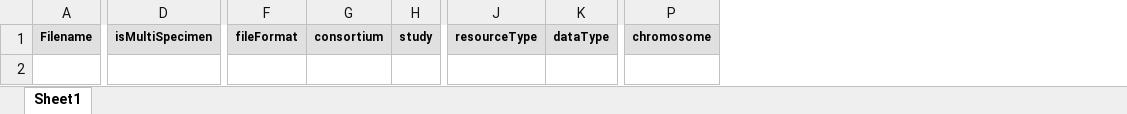
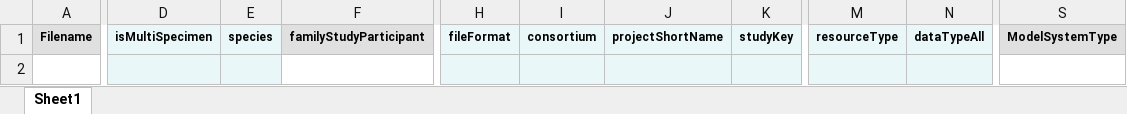
Before and after one commit to eliteportal/data-models, an Excel workbook: elite-data/manifest-templates/EL_template_FileAnnotationTemplate.xlsx, sheet Sheet1, drawn as a sheet; only a part is shown, gaps mark what is left out; values as stored, in another font and other column widths than the file's, no borders; charts and pictures not drawn; removed rows and columns are numbered as before the commit, all else as after; the diff covers the shown part only; the diff names each change by its address in the sheet, - before the commit and + after, or states it on an @@ line.

```diff
--- a/elite-data/manifest-templates/EL_template_FileAnnotationTemplate.xlsx (sheet Sheet1)
+++ b/elite-data/manifest-templates/EL_template_FileAnnotationTemplate.xlsx (sheet Sheet1)
+column E, row 1: species
+column F, row 1: familyStudyParticipant
-column H, row 1: study
+column J, row 1: projectShortName
+column K, row 1: studyKey
-column K, row 1: dataType
+column N, row 1: dataTypeAll
-column P, row 1: chromosome
+column S, row 1: ModelSystemType
-D1 fill: #E0E0E0
+D1 fill: #EAF7F9
-H1:I1 fill: #E0E0E0
+H1:I1 fill: #EAF7F9
-M1 fill: #E0E0E0
+M1 fill: #EAF7F9
-D2 fill: none
+D2 fill: #EAF7F9
-H2:I2 fill: none
+H2:I2 fill: #EAF7F9
-M2 fill: none
+M2 fill: #EAF7F9
```
Also changed, not shown: cell formats elsewhere in this sheet, elite-data/manifest-templates/EL_template_AssayRNAseqTemplate.xlsx, elite-data/manifest-templates/EL_template_AssayWholeGenomeSequencingTemplate.xlsx, 12 other files.
